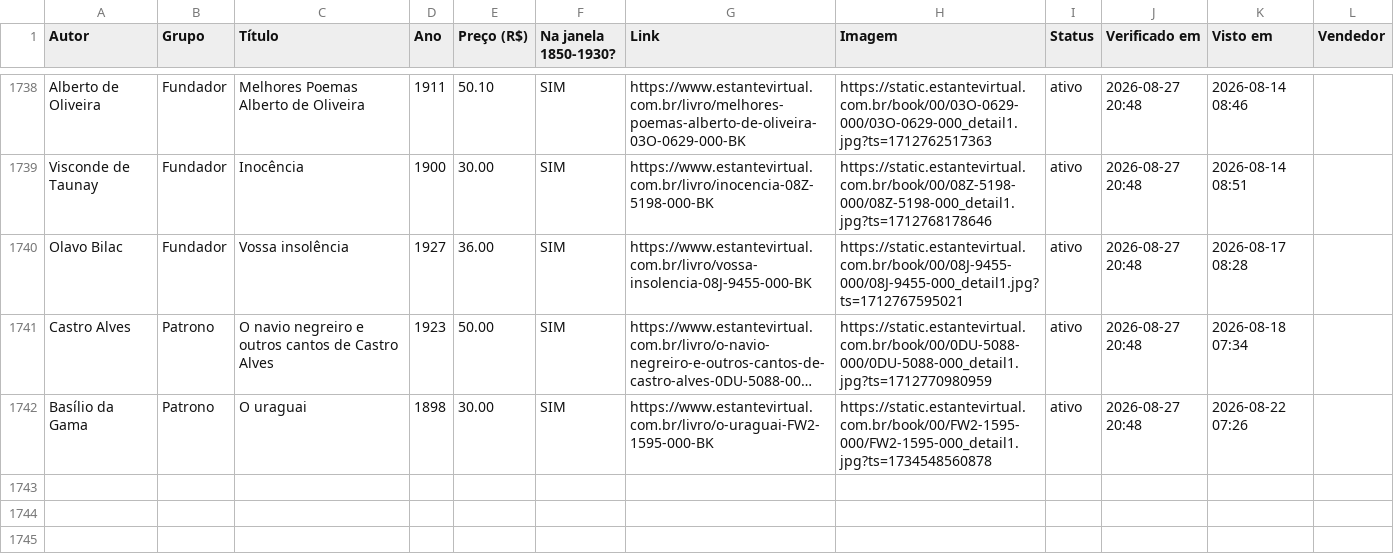
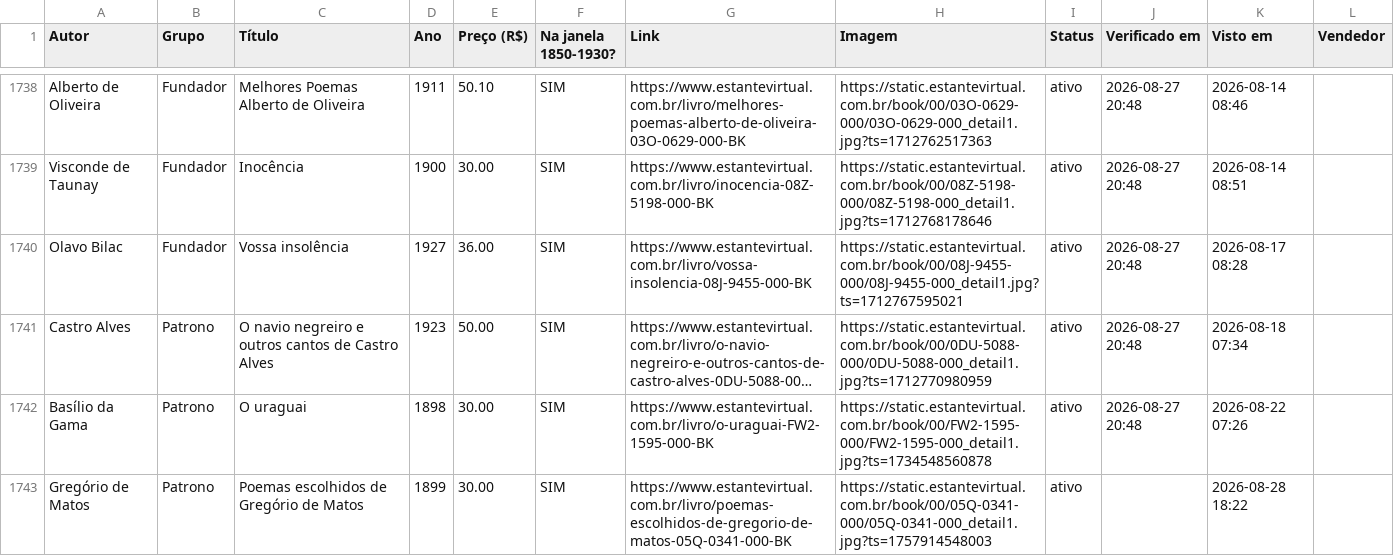
Before and after one commit to feliperibeirobittencourt/clio-radar, a CSV file: raw/estante-historico.csv, drawn as a sheet; only a part is shown, gaps mark what is left out; long unchanged cells end in …; the diff names each change by its address in the sheet, - before the commit and + after, or states it on an @@ line.

```diff
--- a/raw/estante-historico.csv
+++ b/raw/estante-historico.csv
+row 1743: Gregório de Matos | Patrono | Poemas escolhidos de Gregório de Matos | 1899 | 30.00 | SIM | https://www.estantevirtual.com.br/livro/poemas-escolhidos-de-gregorio-de-matos-05Q-0341-000-BK | https://static.estantevirtual.com.br/book/00/05Q-0341-000/05Q-0341-000_detail1.jpg?ts=1757914548003 | ativo |  | 2026-08-28 18:22
```
Also changed, not shown: raw/estante-hoje.csv, 1 other file.
